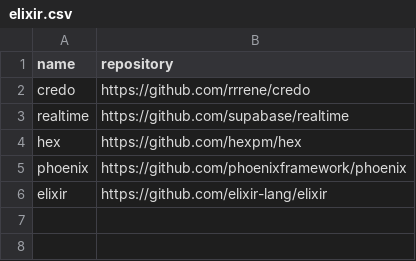
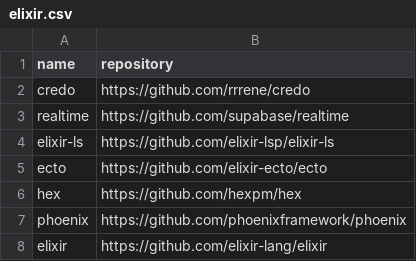
Before and after one commit to easbarba/lar, a CSV file: .config/floss/elixir.csv, drawn as a sheet; the diff names each change by its address in the sheet, - before the commit and + after, or states it on an @@ line.

Commit message:
floss/ex: mooar

```diff
--- a/.config/floss/elixir.csv
+++ b/.config/floss/elixir.csv
+row 4: elixir-ls | https://github.com/elixir-lsp/elixir-ls
+row 5: ecto | https://github.com/elixir-ecto/ecto
```
